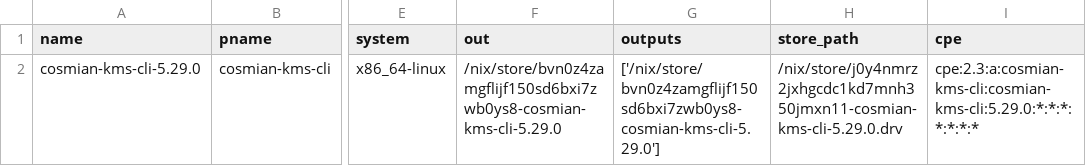
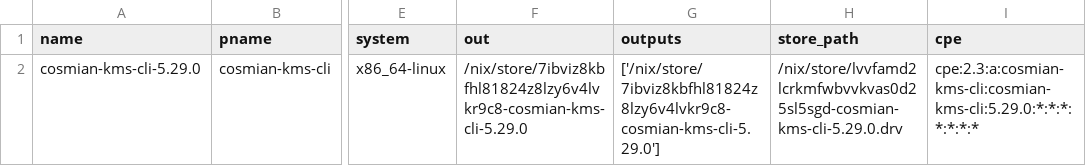
Before and after one commit to Cosmian/kms, a CSV file: sbom/ckms/fips/static/sbom.csv, drawn as a sheet; only a part is shown, gaps mark what is left out; the diff names each change by its address in the sheet, - before the commit and + after, or states it on an @@ line.

```diff
--- a/sbom/ckms/fips/static/sbom.csv
+++ b/sbom/ckms/fips/static/sbom.csv
-F2 (out): /nix/store/bvn0z4zamgflijf150sd6bxi7zwb0ys8-cosmian-kms-cli-5.29.0
+F2 (out): /nix/store/7ibviz8kbfhl81824z8lzy6v4lvkr9c8-cosmian-kms-cli-5.29.0
-G2 (outputs): ['/nix/store/bvn0z4zamgflijf150sd6bxi7zwb0ys8-cosmian-kms-cli-5.29.0']
+G2 (outputs): ['/nix/store/7ibviz8kbfhl81824z8lzy6v4lvkr9c8-cosmian-kms-cli-5.29.0']
-H2 (store_path): /nix/store/j0y4nmrz2jxhgcdc1kd7mnh350jmxn11-cosmian-kms-cli-5.29.0.drv
+H2 (store_path): /nix/store/lvvfamd2lcrkmfwbvvkvas0d25sl5sgd-cosmian-kms-cli-5.29.0.drv
```
Also changed, not shown: sbom/ckms/fips/dynamic/sbom.csv, sbom/ckms/non-fips/dynamic/sbom.csv, 29 other files.
